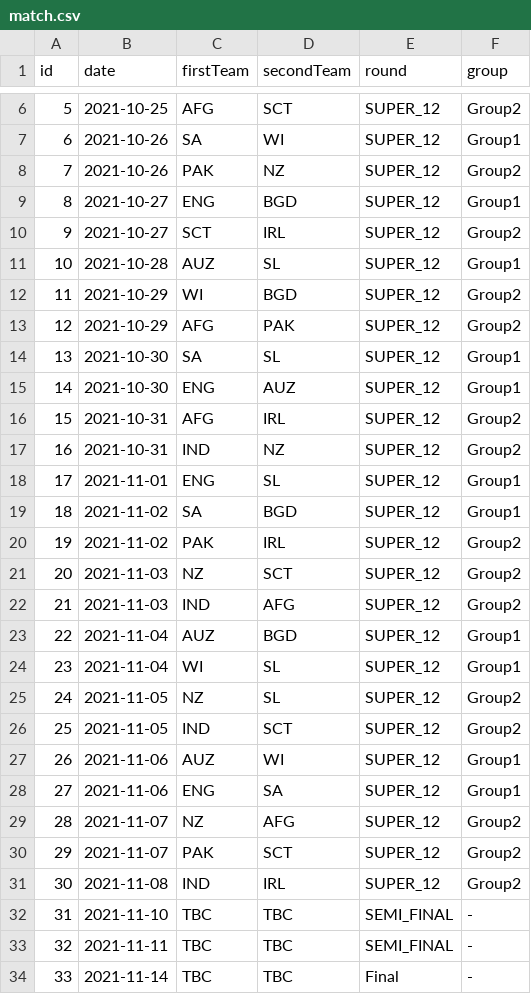
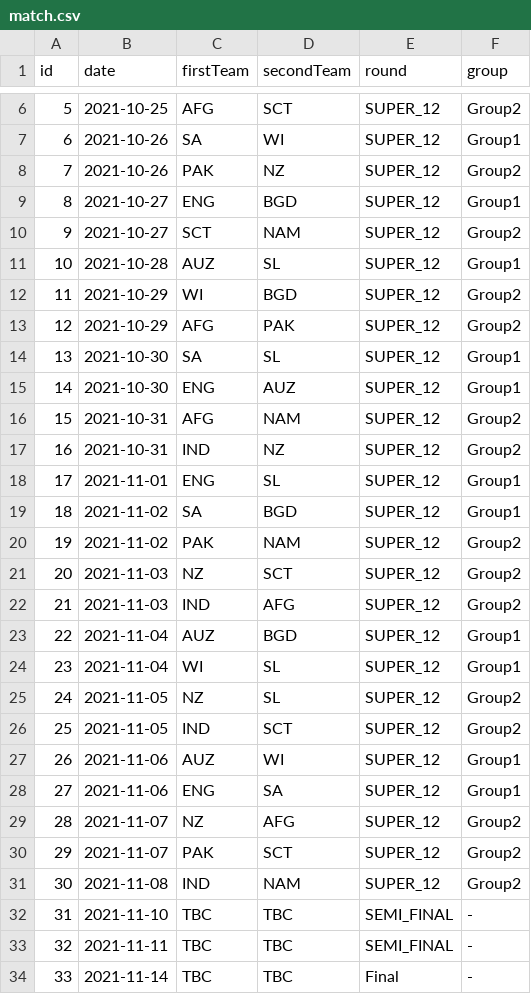
Before and after one commit to varun6528/besteleven, a CSV file: src/main/resources/match.csv, drawn as a sheet; only a part is shown, gaps mark what is left out.

```diff
--- a/src/main/resources/match.csv
+++ b/src/main/resources/match.csv
@@ -9,3 +9,3 @@ id,date,firstTeam,secondTeam,round,group
 8,2021-10-27,ENG,BGD,SUPER_12,Group1
-9,2021-10-27,SCT,IRL,SUPER_12,Group2
+9,2021-10-27,SCT,NAM,SUPER_12,Group2
 10,2021-10-28,AUZ,SL,SUPER_12,Group1
@@ -15,3 +15,3 @@ id,date,firstTeam,secondTeam,round,group
 14,2021-10-30,ENG,AUZ,SUPER_12,Group1
-15,2021-10-31,AFG,IRL,SUPER_12,Group2
+15,2021-10-31,AFG,NAM,SUPER_12,Group2
 16,2021-10-31,IND,NZ,SUPER_12,Group2
@@ -19,3 +19,3 @@ id,date,firstTeam,secondTeam,round,group
 18,2021-11-02,SA,BGD,SUPER_12,Group1
-19,2021-11-02,PAK,IRL,SUPER_12,Group2
+19,2021-11-02,PAK,NAM,SUPER_12,Group2
 20,2021-11-03,NZ,SCT,SUPER_12,Group2
@@ -30,3 +30,3 @@ id,date,firstTeam,secondTeam,round,group
 29,2021-11-07,PAK,SCT,SUPER_12,Group2
-30,2021-11-08,IND,IRL,SUPER_12,Group2
+30,2021-11-08,IND,NAM,SUPER_12,Group2
 31,2021-11-10,TBC,TBC,SEMI_FINAL,-
```
Also changed, not shown: 1 other file.
